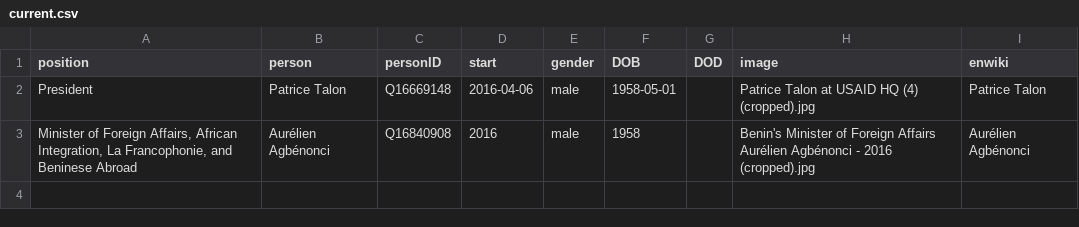
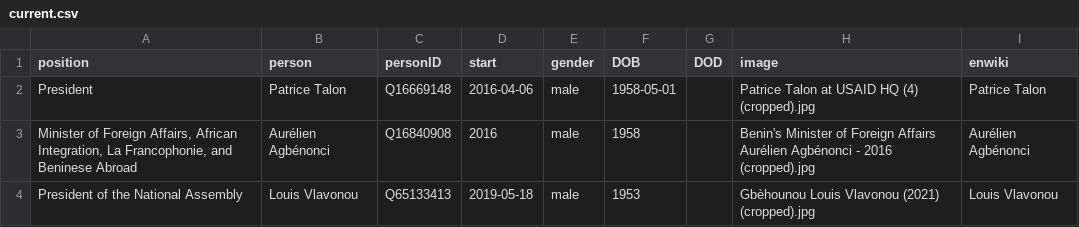
Before and after one commit to every-politician-scrapers/benin-ministers, a CSV file: html/current.csv, drawn as a sheet.

```diff
--- a/html/current.csv
+++ b/html/current.csv
@@ -3 +3,2 @@ President,Patrice Talon,Q16669148,2016-04-06,male,1958-05-01,,Patrice Talon at U
 "Minister of Foreign Affairs, African Integration, La Francophonie, and Beninese Abroad",Aurélien Agbénonci,Q16840908,2016,male,1958,,Benin's Minister of Foreign Affairs Aurélien Agbénonci - 2016 (cropped).jpg,Aurélien Agbénonci
+President of the National Assembly,Louis Vlavonou,Q65133413,2019-05-18,male,1953,,Gbèhounou Louis Vlavonou (2021) (cropped).jpg,Louis Vlavonou
```
Also changed, not shown: html/holders21.csv, 1 other file.
